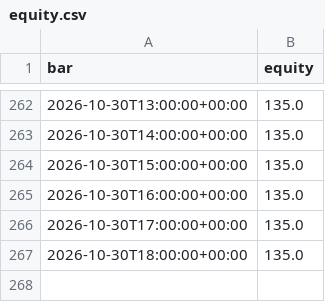
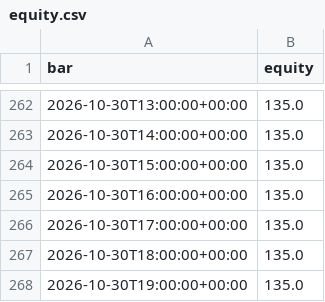
Before and after one commit to jankauskasmantas93/revx-multi-paper-bot, a CSV file: paper/equity.csv, drawn as a sheet; only a part is shown, gaps mark what is left out; the diff names each change by its address in the sheet, - before the commit and + after, or states it on an @@ line.

Commit message:
Paper bot: 2026-10-30 20:31 UTC

```diff
--- a/paper/equity.csv
+++ b/paper/equity.csv
+row 268: 2026-10-30T19:00:00+00:00 | 135.0
```
Also changed, not shown: 2 other files.
